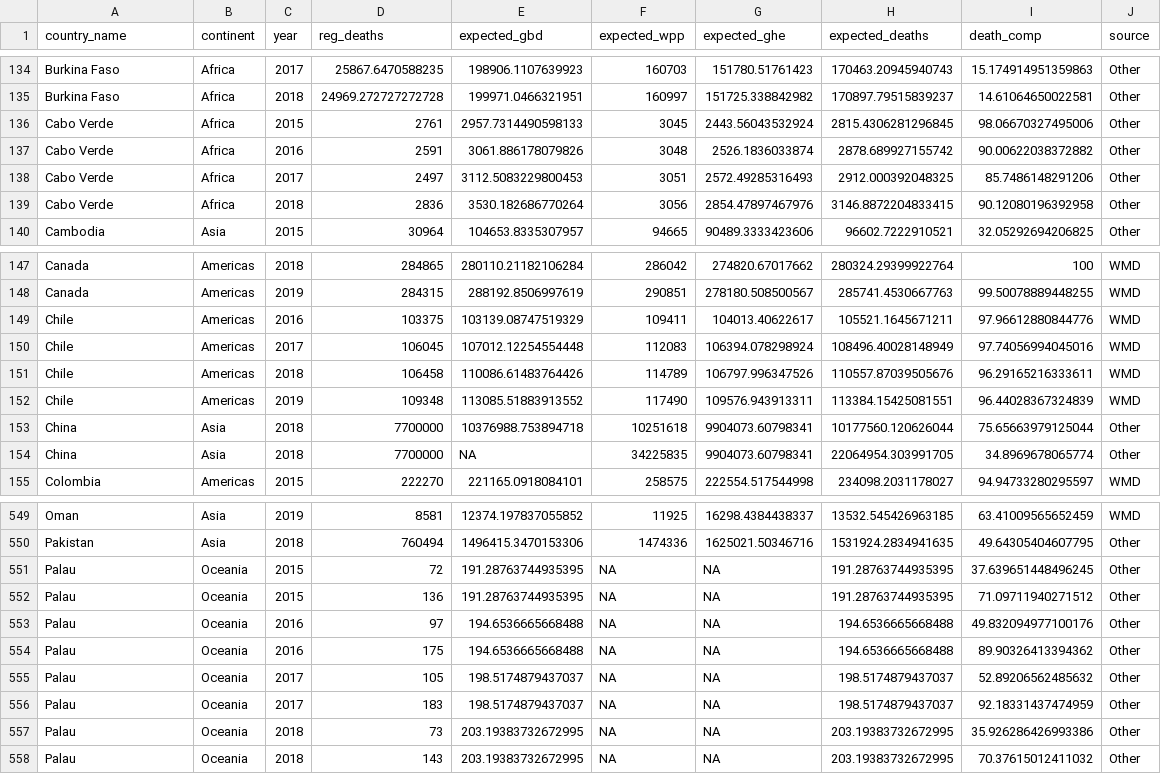
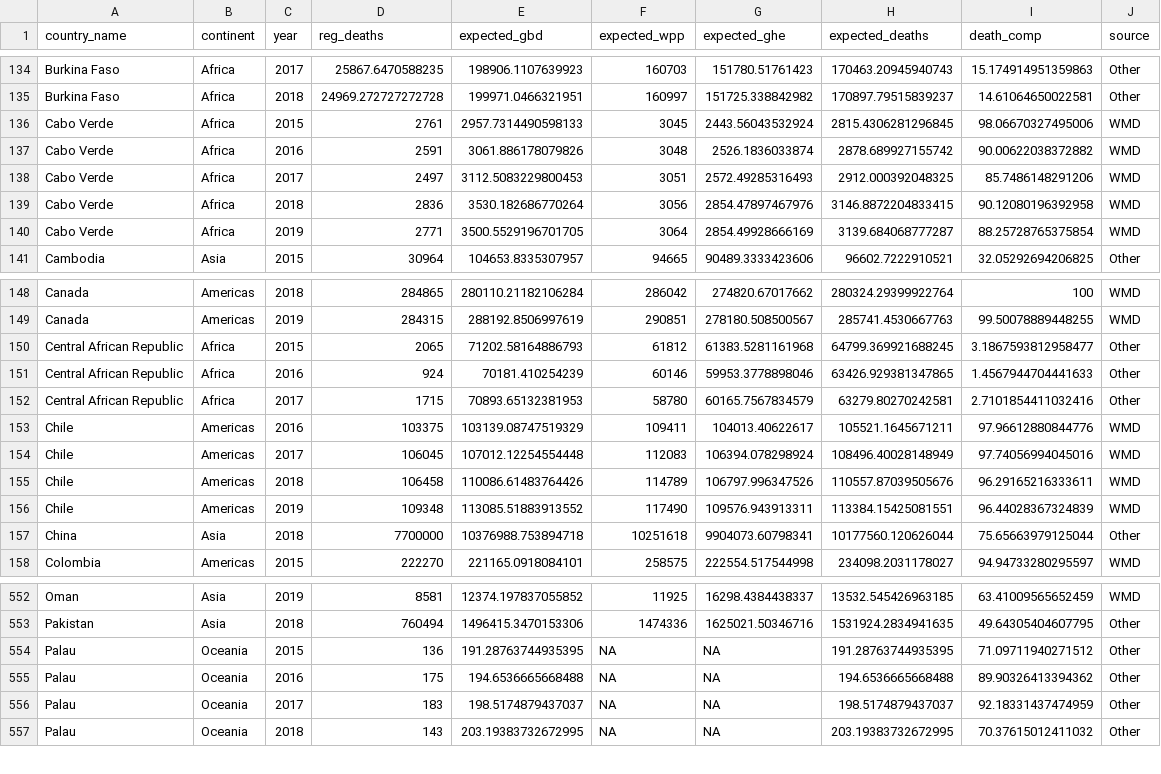
Before and after one commit to akarlinsky/death_registration, a CSV file: death_reg_final.csv, drawn as a sheet; only a part is shown, gaps mark what is left out; the diff covers the shown part only.

```diff
--- a/death_reg_final.csv
+++ b/death_reg_final.csv
@@ -135,6 +135,7 @@
 "Burkina Faso","Africa",2018,24969.272727272728,199971.0466321951,160997,151725.338842982,170897.79515839237,14.61064650022581,"Other"
-"Cabo Verde","Africa",2015,2761,2957.7314490598133,3045,2443.56043532924,2815.4306281296845,98.06670327495006,"Other"
-"Cabo Verde","Africa",2016,2591,3061.886178079826,3048,2526.1836033874,2878.689927155742,90.00622038372882,"Other"
-"Cabo Verde","Africa",2017,2497,3112.5083229800453,3051,2572.49285316493,2912.000392048325,85.7486148291206,"Other"
-"Cabo Verde","Africa",2018,2836,3530.182686770264,3056,2854.47897467976,3146.8872204833415,90.12080196392958,"Other"
+"Cabo Verde","Africa",2015,2761,2957.7314490598133,3045,2443.56043532924,2815.4306281296845,98.06670327495006,"WMD"
+"Cabo Verde","Africa",2016,2591,3061.886178079826,3048,2526.1836033874,2878.689927155742,90.00622038372882,"WMD"
+"Cabo Verde","Africa",2017,2497,3112.5083229800453,3051,2572.49285316493,2912.000392048325,85.7486148291206,"WMD"
+"Cabo Verde","Africa",2018,2836,3530.182686770264,3056,2854.47897467976,3146.8872204833415,90.12080196392958,"WMD"
+"Cabo Verde","Africa",2019,2771,3500.5529196701705,3064,2854.49928666169,3139.684068777287,88.25728765375854,"WMD"
 "Cambodia","Asia",2015,30964,104653.8335307957,94665,90489.3333423606,96602.7222910521,32.05292694206825,"Other"
@@ -148,2 +149,5 @@
 "Canada","Americas",2019,284315,288192.8506997619,290851,278180.508500567,285741.4530667763,99.50078889448255,"WMD"
+"Central African Republic","Africa",2015,2065,71202.58164886793,61812,61383.5281161968,64799.369921688245,3.1867593812958477,"Other"
+"Central African Republic","Africa",2016,924,70181.410254239,60146,59953.3778898046,63426.929381347865,1.4567944704441633,"Other"
+"Central African Republic","Africa",2017,1715,70893.65132381953,58780,60165.7567834579,63279.80270242581,2.7101854411032416,"Other"
 "Chile","Americas",2016,103375,103139.08747519329,109411,104013.40622617,105521.1645671211,97.96612880844776,"WMD"
@@ -153,3 +157,2 @@
 "China","Asia",2018,7700000,10376988.753894718,10251618,9904073.60798341,10177560.120626044,75.65663979125044,"Other"
-"China","Asia",2018,7700000,NA,34225835,9904073.60798341,22064954.303991705,34.8969678065774,"Other"
 "Colombia","Americas",2015,222270,221165.0918084101,258575,222554.517544998,234098.2031178027,94.94733280295597,"WMD"
@@ -550,9 +553,5 @@
 "Pakistan","Asia",2018,760494,1496415.3470153306,1474336,1625021.50346716,1531924.2834941635,49.64305404607795,"Other"
-"Palau","Oceania",2015,72,191.28763744935395,NA,NA,191.28763744935395,37.639651448496245,"Other"
 "Palau","Oceania",2015,136,191.28763744935395,NA,NA,191.28763744935395,71.09711940271512,"Other"
-"Palau","Oceania",2016,97,194.6536665668488,NA,NA,194.6536665668488,49.832094977100176,"Other"
 "Palau","Oceania",2016,175,194.6536665668488,NA,NA,194.6536665668488,89.90326413394362,"Other"
-"Palau","Oceania",2017,105,198.5174879437037,NA,NA,198.5174879437037,52.89206562485632,"Other"
 "Palau","Oceania",2017,183,198.5174879437037,NA,NA,198.5174879437037,92.18331437474959,"Other"
-"Palau","Oceania",2018,73,203.19383732672995,NA,NA,203.19383732672995,35.926286426993386,"Other"
 "Palau","Oceania",2018,143,203.19383732672995,NA,NA,203.19383732672995,70.37615012411032,"Other"
```
Also changed, not shown: 12 edited cells elsewhere in this file, 1 other file.
